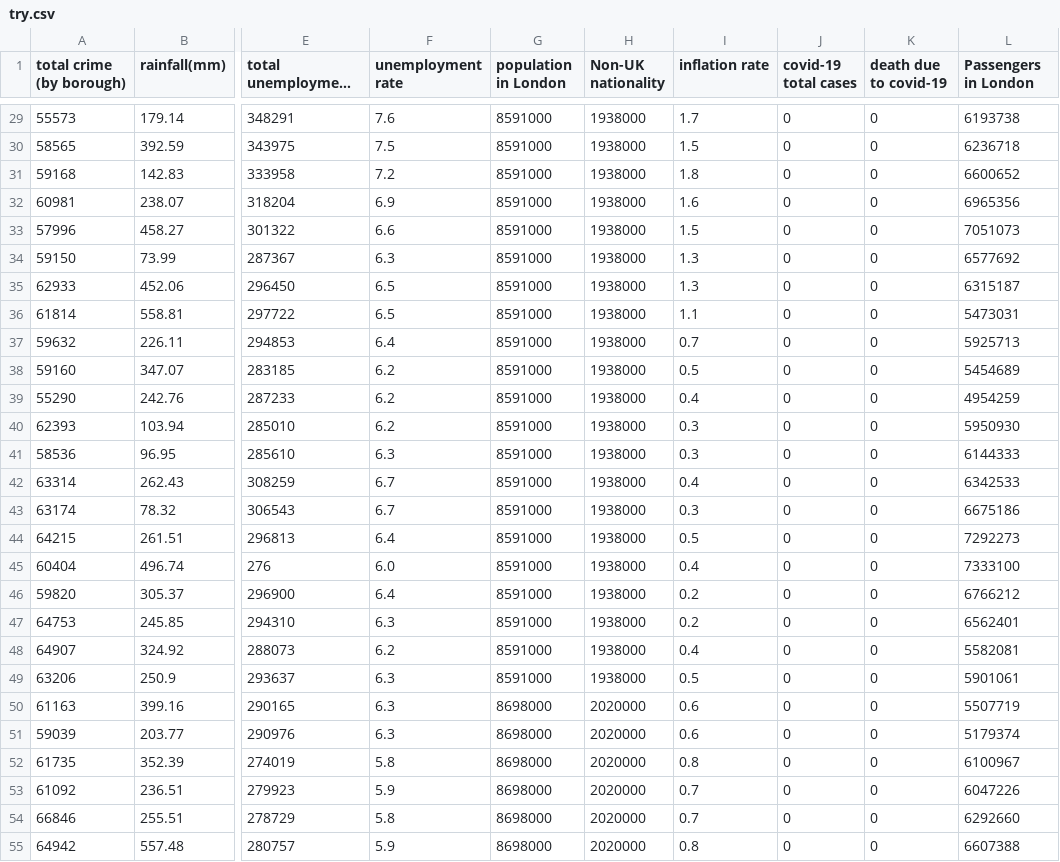
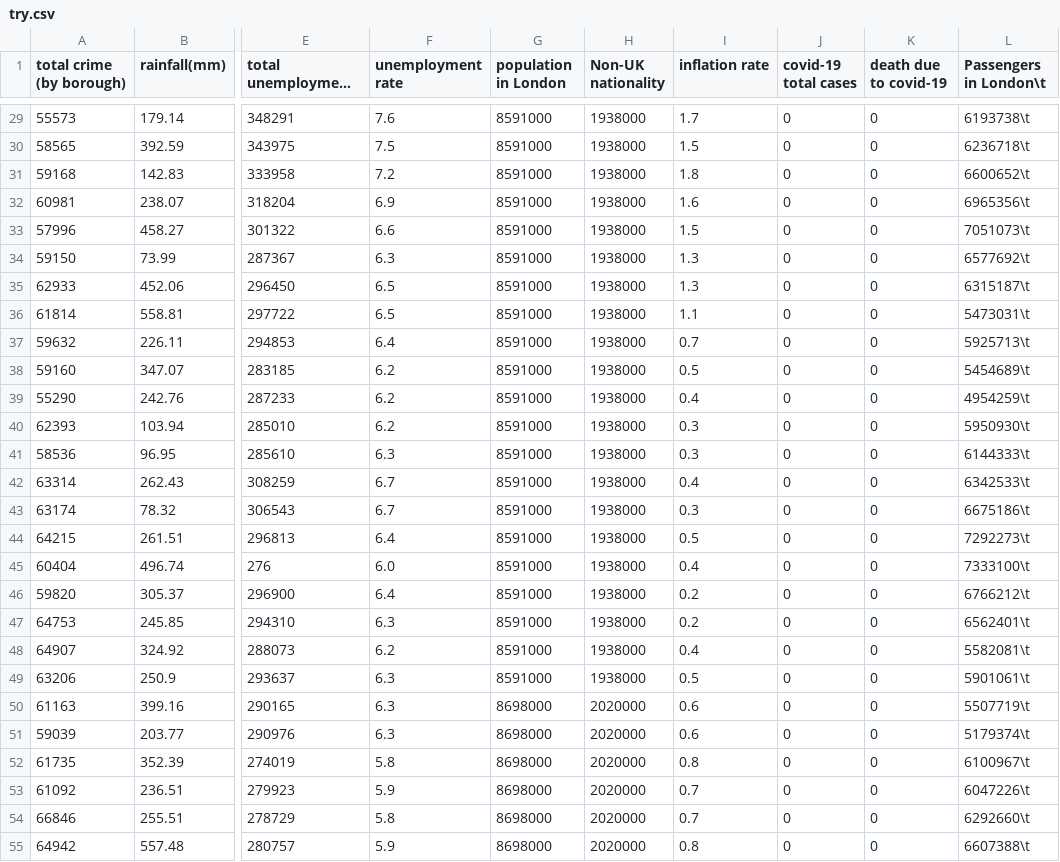
Before and after one commit to xinyi8888/xinyi8888-007-group-presentation, a CSV file: try.csv, drawn as a sheet; only a part is shown, gaps mark what is left out; long unchanged cells end in …; the diff covers the shown part only; the diff names each change by its address in the sheet, - before the commit and + after, or states it on an @@ line.

```diff
--- a/try.csv
+++ b/try.csv
-L1: Passengers in London
+L1: Passengers in London\t
-L29 (Passengers in London\t): 6193738
+L29 (Passengers in London\t): 6193738\t
-L30 (Passengers in London\t): 6236718
+L30 (Passengers in London\t): 6236718\t
-L31 (Passengers in London\t): 6600652
+L31 (Passengers in London\t): 6600652\t
-L32 (Passengers in London\t): 6965356
+L32 (Passengers in London\t): 6965356\t
-L33 (Passengers in London\t): 7051073
+L33 (Passengers in London\t): 7051073\t
-L34 (Passengers in London\t): 6577692
+L34 (Passengers in London\t): 6577692\t
-L35 (Passengers in London\t): 6315187
+L35 (Passengers in London\t): 6315187\t
-L36 (Passengers in London\t): 5473031
+L36 (Passengers in London\t): 5473031\t
-L37 (Passengers in London\t): 5925713
+L37 (Passengers in London\t): 5925713\t
-L38 (Passengers in London\t): 5454689
+L38 (Passengers in London\t): 5454689\t
-L39 (Passengers in London\t): 4954259
+L39 (Passengers in London\t): 4954259\t
-L40 (Passengers in London\t): 5950930
+L40 (Passengers in London\t): 5950930\t
-L41 (Passengers in London\t): 6144333
+L41 (Passengers in London\t): 6144333\t
-L42 (Passengers in London\t): 6342533
+L42 (Passengers in London\t): 6342533\t
-L43 (Passengers in London\t): 6675186
+L43 (Passengers in London\t): 6675186\t
-L44 (Passengers in London\t): 7292273
+L44 (Passengers in London\t): 7292273\t
-L45 (Passengers in London\t): 7333100
+L45 (Passengers in London\t): 7333100\t
-L46 (Passengers in London\t): 6766212
+L46 (Passengers in London\t): 6766212\t
-L47 (Passengers in London\t): 6562401
+L47 (Passengers in London\t): 6562401\t
-L48 (Passengers in London\t): 5582081
+L48 (Passengers in London\t): 5582081\t
-L49 (Passengers in London\t): 5901061
+L49 (Passengers in London\t): 5901061\t
-L50 (Passengers in London\t): 5507719
+L50 (Passengers in London\t): 5507719\t
-L51 (Passengers in London\t): 5179374
+L51 (Passengers in London\t): 5179374\t
-L52 (Passengers in London\t): 6100967
+L52 (Passengers in London\t): 6100967\t
-L53 (Passengers in London\t): 6047226
+L53 (Passengers in London\t): 6047226\t
-L54 (Passengers in London\t): 6292660
+L54 (Passengers in London\t): 6292660\t
-L55 (Passengers in London\t): 6607388
+L55 (Passengers in London\t): 6607388\t
```
Also changed, not shown: 81 edited cells elsewhere in this file.
